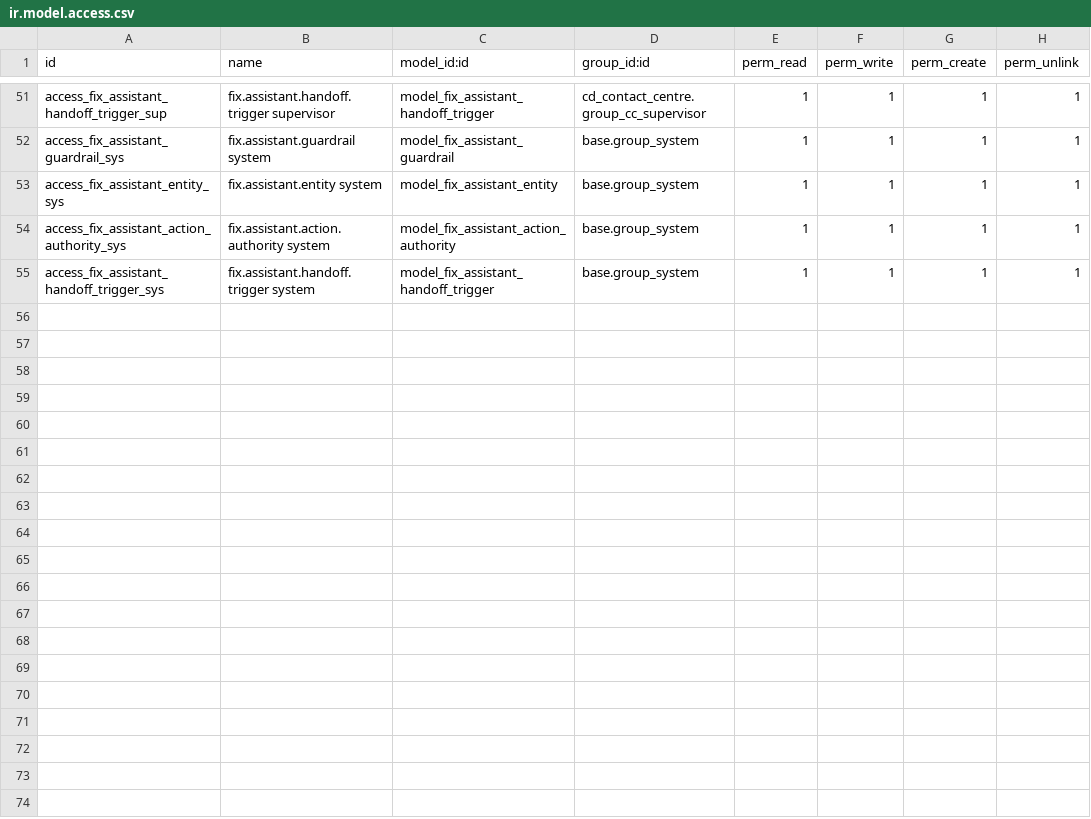
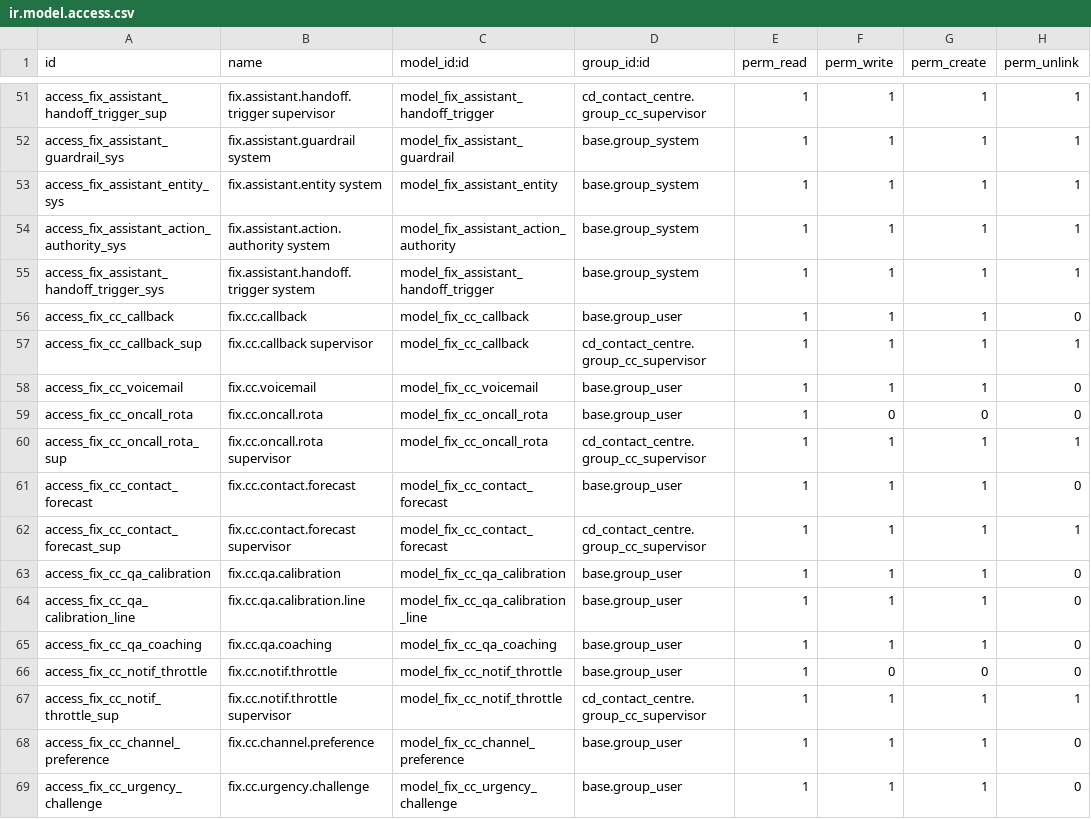
Before and after one commit to maz279/1000fix_new_erp_system, a CSV file: 1000_fix_codebase/addons/domain/b_customer_engagement/cd_contact_centre/security/ir.model.access.csv, drawn as a sheet; only a part is shown, gaps mark what is left out.

```diff
--- a/1000_fix_codebase/addons/domain/b_customer_engagement/cd_contact_centre/security/ir.model.access.csv
+++ b/1000_fix_codebase/addons/domain/b_customer_engagement/cd_contact_centre/security/ir.model.access.csv
@@ -55 +55,15 @@ access_fix_assistant_action_authority_sys,fix.assistant.action.authority system,
 access_fix_assistant_handoff_trigger_sys,fix.assistant.handoff.trigger system,model_fix_assistant_handoff_trigger,base.group_system,1,1,1,1
+access_fix_cc_callback,fix.cc.callback,model_fix_cc_callback,base.group_user,1,1,1,0
+access_fix_cc_callback_sup,fix.cc.callback supervisor,model_fix_cc_callback,cd_contact_centre.group_cc_supervisor,1,1,1,1
+access_fix_cc_voicemail,fix.cc.voicemail,model_fix_cc_voicemail,base.group_user,1,1,1,0
+access_fix_cc_oncall_rota,fix.cc.oncall.rota,model_fix_cc_oncall_rota,base.group_user,1,0,0,0
+access_fix_cc_oncall_rota_sup,fix.cc.oncall.rota supervisor,model_fix_cc_oncall_rota,cd_contact_centre.group_cc_supervisor,1,1,1,1
+access_fix_cc_contact_forecast,fix.cc.contact.forecast,model_fix_cc_contact_forecast,base.group_user,1,1,1,0
+access_fix_cc_contact_forecast_sup,fix.cc.contact.forecast supervisor,model_fix_cc_contact_forecast,cd_contact_centre.group_cc_supervisor,1,1,1,1
+access_fix_cc_qa_calibration,fix.cc.qa.calibration,model_fix_cc_qa_calibration,base.group_user,1,1,1,0
+access_fix_cc_qa_calibration_line,fix.cc.qa.calibration.line,model_fix_cc_qa_calibration_line,base.group_user,1,1,1,0
+access_fix_cc_qa_coaching,fix.cc.qa.coaching,model_fix_cc_qa_coaching,base.group_user,1,1,1,0
+access_fix_cc_notif_throttle,fix.cc.notif.throttle,model_fix_cc_notif_throttle,base.group_user,1,0,0,0
+access_fix_cc_notif_throttle_sup,fix.cc.notif.throttle supervisor,model_fix_cc_notif_throttle,cd_contact_centre.group_cc_supervisor,1,1,1,1
+access_fix_cc_channel_preference,fix.cc.channel.preference,model_fix_cc_channel_preference,base.group_user,1,1,1,0
+access_fix_cc_urgency_challenge,fix.cc.urgency.challenge,model_fix_cc_urgency_challenge,base.group_user,1,1,1,0
```
Also changed, not shown: 12 other files.
